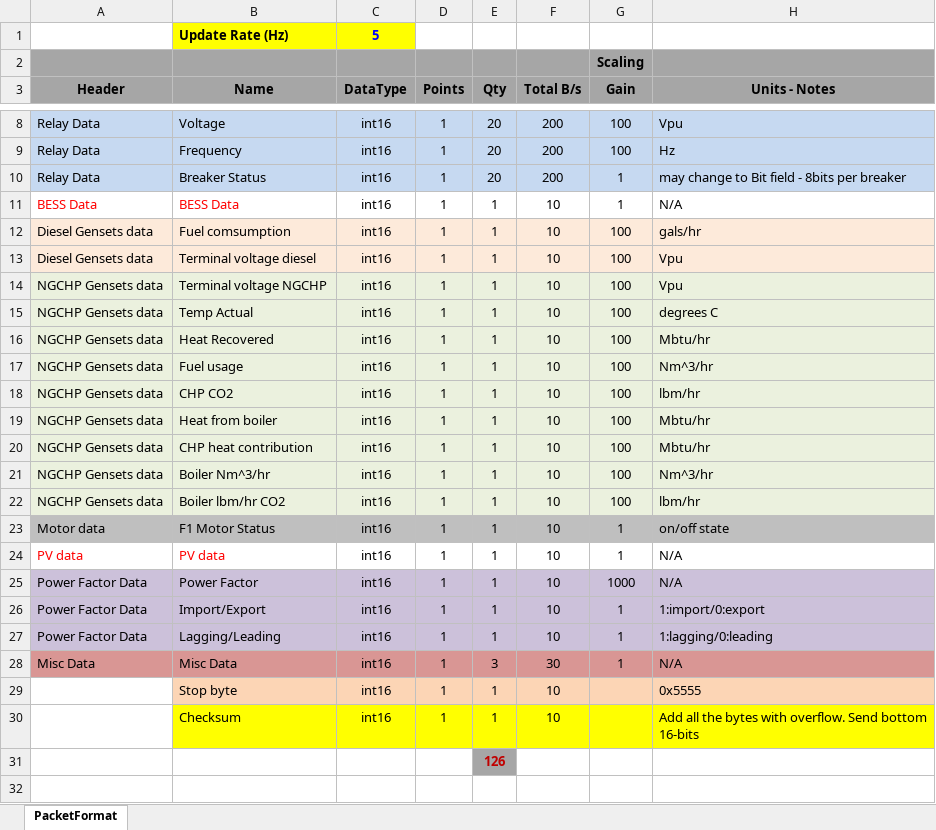
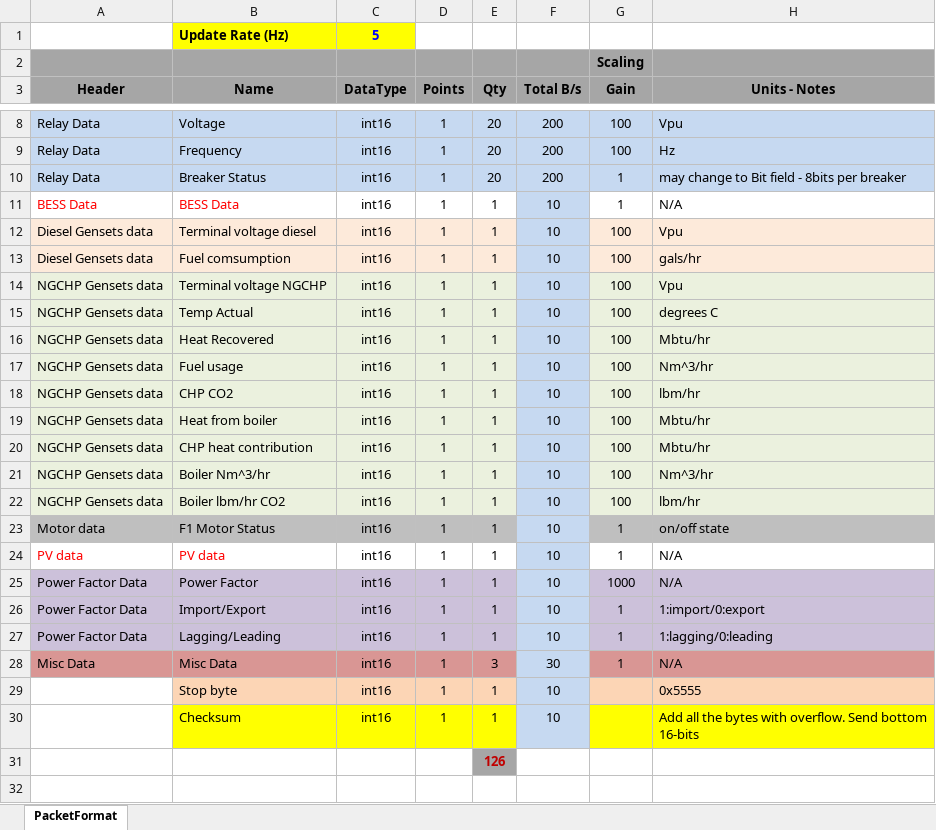
Before and after one commit to PowerSystemsHIL/EPHCC, an Excel workbook: DistributionSystems/SimulinkOpal/Canary/Canary_UDP_Mapping.xlsx, sheet PacketFormat, drawn as a sheet; only a part is shown, gaps mark what is left out; values as stored, in another font and other column widths than the file's, no borders; addresses are those after the commit; the diff names each change by its address in the sheet, - before the commit and + after, or states it on an @@ line.

Commit message:
edited CHP and Diesel data order

```diff
--- a/DistributionSystems/SimulinkOpal/Canary/Canary_UDP_Mapping.xlsx (sheet PacketFormat)
+++ b/DistributionSystems/SimulinkOpal/Canary/Canary_UDP_Mapping.xlsx (sheet PacketFormat)
-F11 fill: none
+F11 fill: #C6D9F1
@@ row 13 moved to row 12: Diesel Gensets data @@
-F13 fill: #FDEADA
+F13 fill: #C6D9F1
-F14:F22 fill: #EBF1DE
+F14:F22 fill: #C6D9F1
-F23 fill: #BFBFBF
+F23 fill: #C6D9F1
-F24 fill: none
+F24 fill: #C6D9F1
-F28 fill: #D99694
+F28 fill: #C6D9F1
-F29 fill: #FCD5B5
+F29 fill: #C6D9F1
-F30 fill: #FFFF00
+F30 fill: #C6D9F1
```
Also changed, not shown: formulas that keep their value.
